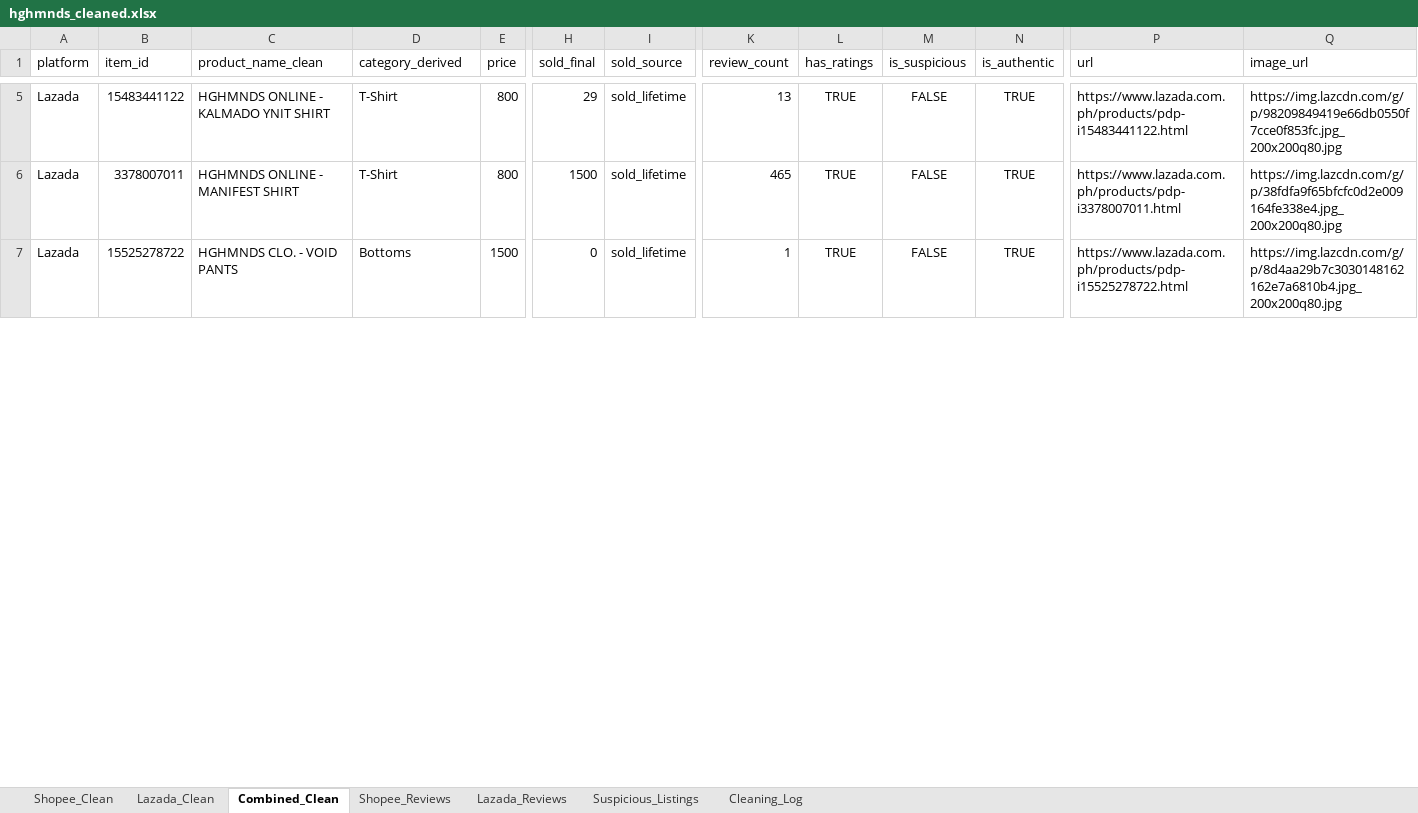
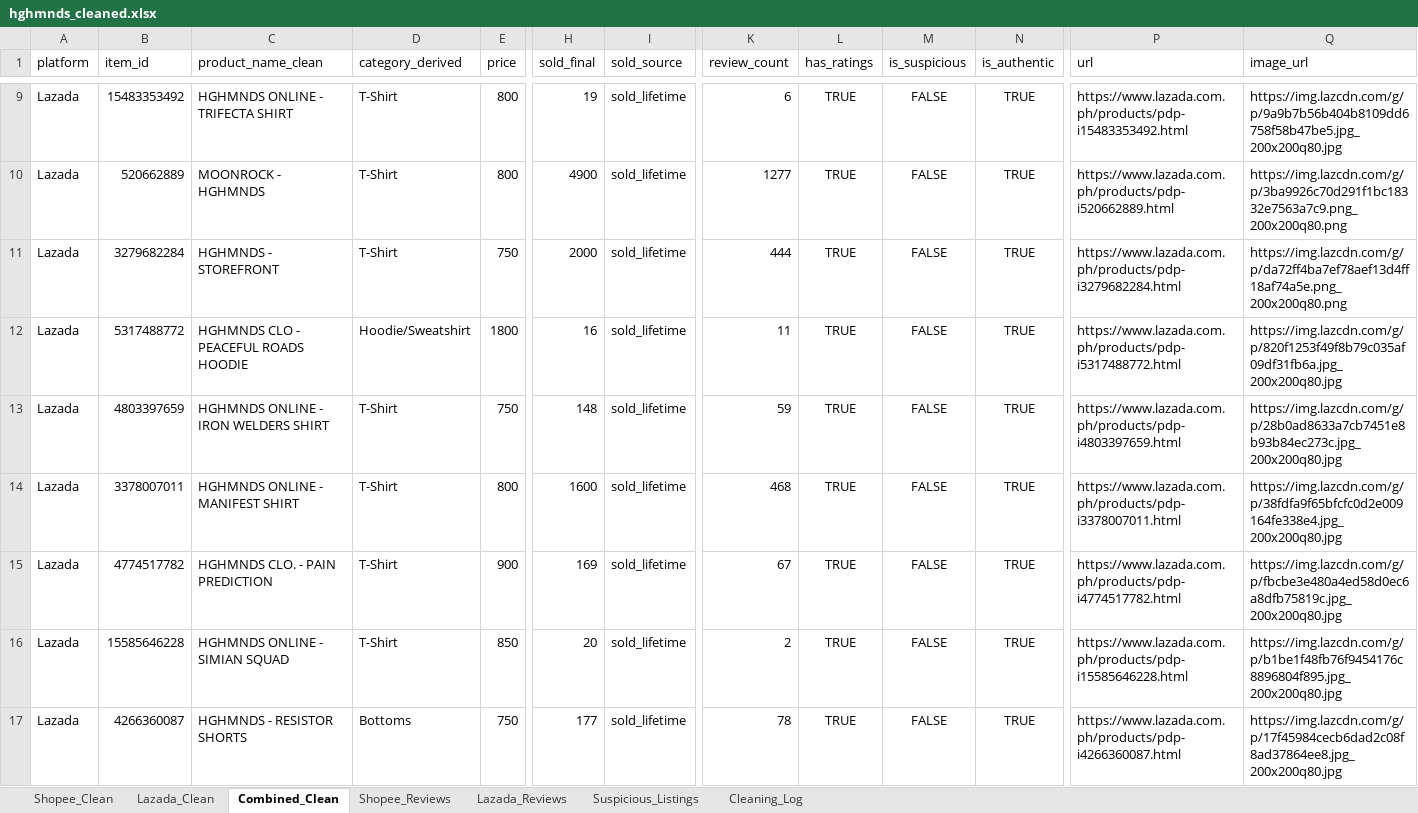
Before and after one commit to hashtro9-rgb/HGHMNDSAnalysis, an Excel workbook: data/cleaned/hghmnds_cleaned.xlsx, sheet Combined_Clean, drawn as a sheet; only a part is shown, gaps mark what is left out; values as stored, in another font and other column widths than the file's, no borders; addresses are those after the commit; rows hold the shown columns only; the diff covers the shown part only; the diff names each change by its address in the sheet, - before the commit and + after, or states it on an @@ line.

```diff
--- a/data/cleaned/hghmnds_cleaned.xlsx (sheet Combined_Clean)
+++ b/data/cleaned/hghmnds_cleaned.xlsx (sheet Combined_Clean)
-B9 (item_id): 15483441122
+B9 (item_id): 15483353492
-C9 (product_name_clean): HGHMNDS ONLINE - KALMADO YNIT SHIRT
+C9 (product_name_clean): HGHMNDS ONLINE - TRIFECTA SHIRT
-H9 (sold_final): 29
+H9 (sold_final): 19
-K9 (review_count): 13
+K9 (review_count): 6
-P9 (url): https://www.lazada.com.ph/products/pdp-i15483441122.html
+P9 (url): https://www.lazada.com.ph/products/pdp-i15483353492.html
-Q9 (image_url): https://img.lazcdn.com/g/p/98209849419e66db0550f7cce0f853fc.jpg_200x200q80.jpg
+Q9 (image_url): https://img.lazcdn.com/g/p/9a9b7b56b404b8109dd6758f58b47be5.jpg_200x200q80.jpg
+row 10: Lazada | 520662889 | MOONROCK - HGHMNDS | T-Shirt | 800 | 4900 | sold_lifetime | 1277 | TRUE | FALSE | TRUE | https://www.lazada.com.ph/products/pdp-i520662889.html | https://img.lazcdn.com/g/p/3ba9926c70d291f1bc18332e7563a7c9.png_200x200q80.png
+row 11: Lazada | 3279682284 | HGHMNDS - STOREFRONT | T-Shirt | 750 | 2000 | sold_lifetime | 444 | TRUE | FALSE | TRUE | https://www.lazada.com.ph/products/pdp-i3279682284.html | https://img.lazcdn.com/g/p/da72ff4ba7ef78aef13d4ff18af74a5e.png_200x200q80.png
+row 12: Lazada | 5317488772 | HGHMNDS CLO - PEACEFUL ROADS HOODIE | Hoodie/Sweatshirt | 1800 | 16 | sold_lifetime | 11 | TRUE | FALSE | TRUE | https://www.lazada.com.ph/products/pdp-i5317488772.html | https://img.lazcdn.com/g/p/820f1253f49f8b79c035af09df31fb6a.jpg_200x200q80.jpg
+row 13: Lazada | 4803397659 | HGHMNDS ONLINE - IRON WELDERS SHIRT | T-Shirt | 750 | 148 | sold_lifetime | 59 | TRUE | FALSE | TRUE | https://www.lazada.com.ph/products/pdp-i4803397659.html | https://img.lazcdn.com/g/p/28b0ad8633a7cb7451e8b93b84ec273c.jpg_200x200q80.jpg
-H14 (sold_final): 1500
+H14 (sold_final): 1600
-K14 (review_count): 465
+K14 (review_count): 468
+row 15: Lazada | 4774517782 | HGHMNDS CLO. - PAIN PREDICTION | T-Shirt | 900 | 169 | sold_lifetime | 67 | TRUE | FALSE | TRUE | https://www.lazada.com.ph/products/pdp-i4774517782.html | https://img.lazcdn.com/g/p/fbcbe3e480a4ed58d0ec6a8dfb75819c.jpg_200x200q80.jpg
+row 16: Lazada | 15585646228 | HGHMNDS ONLINE - SIMIAN SQUAD | T-Shirt | 850 | 20 | sold_lifetime | 2 | TRUE | FALSE | TRUE | https://www.lazada.com.ph/products/pdp-i15585646228.html | https://img.lazcdn.com/g/p/b1be1f48fb76f9454176c8896804f895.jpg_200x200q80.jpg
-B17 (item_id): 15525278722
+B17 (item_id): 4266360087
-C17 (product_name_clean): HGHMNDS CLO. - VOID PANTS
+C17 (product_name_clean): HGHMNDS - RESISTOR SHORTS
-E17 (price): 1500
+E17 (price): 750
-H17 (sold_final): 0
+H17 (sold_final): 177
-K17 (review_count): 1
+K17 (review_count): 78
-P17 (url): https://www.lazada.com.ph/products/pdp-i15525278722.html
+P17 (url): https://www.lazada.com.ph/products/pdp-i4266360087.html
-Q17 (image_url): https://img.lazcdn.com/g/p/8d4aa29b7c3030148162162e7a6810b4.jpg_200x200q80.jpg
+Q17 (image_url): https://img.lazcdn.com/g/p/17f45984cecb6dad2c08f8ad37864ee8.jpg_200x200q80.jpg
```
Also changed, not shown: 45 added rows, 58 removed rows, 10 moved rows and 92 edited cells elsewhere in this sheet, sheet Lazada_Clean, sheet Suspicious_Listings, sheet Lazada_Reviews, sheet Cleaning_Log, 5 other files.
